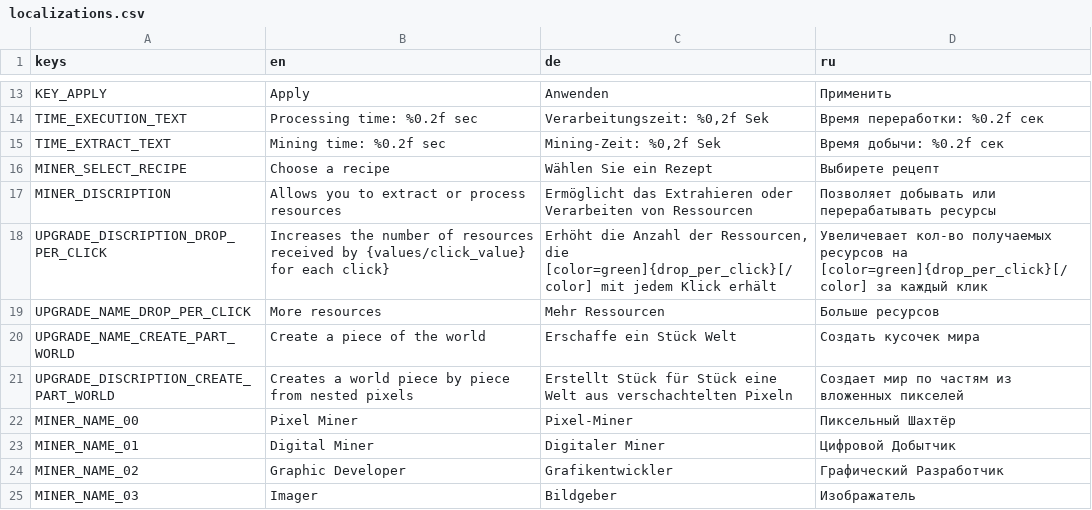
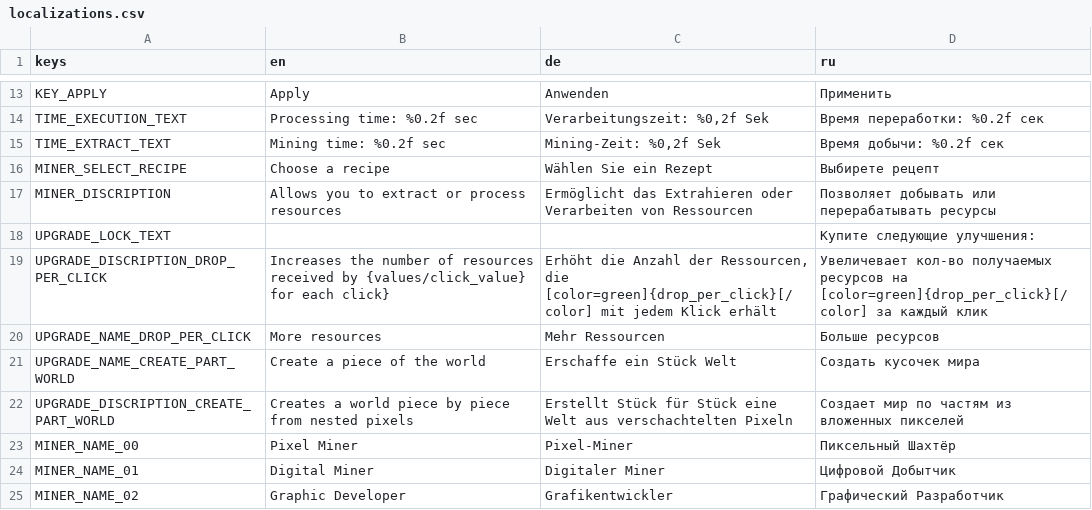
Before and after one commit to JimmyLoar/Game_for_Pixel_Jam_1, a CSV file: localization/localizations.csv, drawn as a sheet; only a part is shown, gaps mark what is left out; the shorter side is filled out with more unchanged rows; the diff names each change by its address in the sheet, - before the commit and + after, or states it on an @@ line.

```diff
--- a/localization/localizations.csv
+++ b/localization/localizations.csv
+row 18: UPGRADE_LOCK_TEXT |  |  | Купите следующие улучшения:
```
Also changed, not shown: 25 other files.
